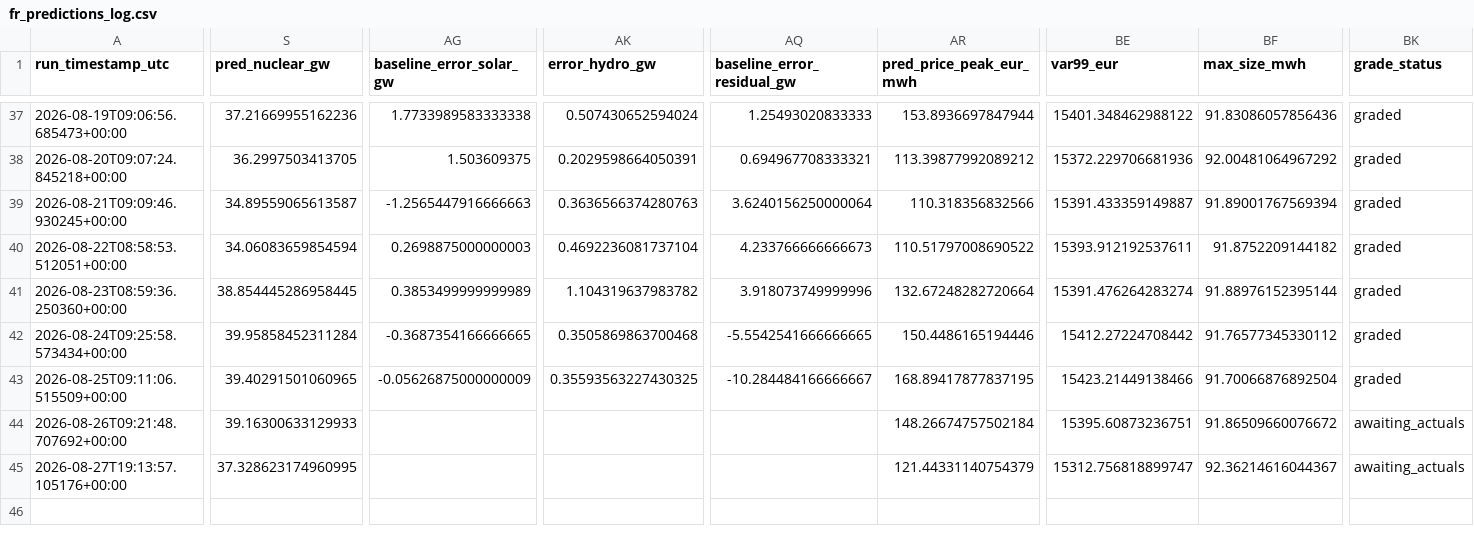
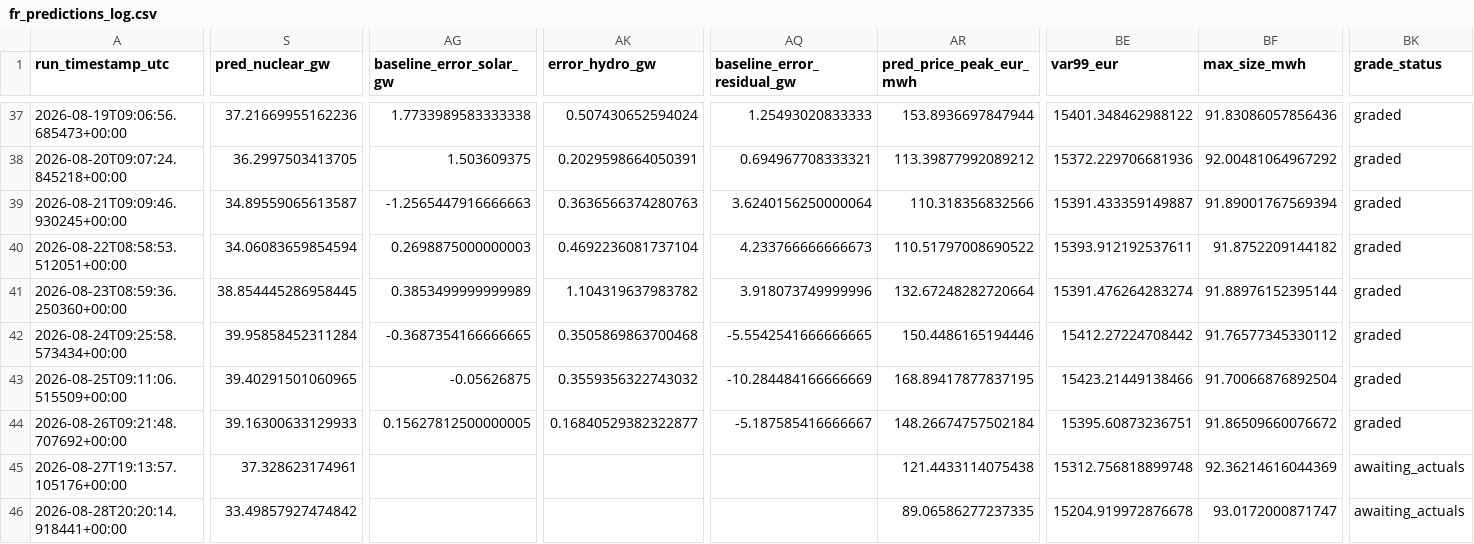
Before and after one commit to Evanssdas/France-Power-Market-Platform, a CSV file: fr_predictions_log.csv, drawn as a sheet; only a part is shown, gaps mark what is left out; rows hold the shown columns only; the diff covers the shown part only; the diff names each change by its address in the sheet, - before the commit and + after, or states it on an @@ line.

```diff
--- a/fr_predictions_log.csv
+++ b/fr_predictions_log.csv
-AG43 (baseline_error_solar_gw): -0.05626875000000009
+AG43 (baseline_error_solar_gw): -0.05626875
-AK43 (error_hydro_gw): 0.35593563227430325
+AK43 (error_hydro_gw): 0.3559356322743032
-AQ43 (baseline_error_residual_gw): -10.284484166666667
+AQ43 (baseline_error_residual_gw): -10.284484166666669
-AG44 (baseline_error_solar_gw): (empty)
+AG44 (baseline_error_solar_gw): 0.15627812500000005
-AK44 (error_hydro_gw): (empty)
+AK44 (error_hydro_gw): 0.16840529382322877
-AQ44 (baseline_error_residual_gw): (empty)
+AQ44 (baseline_error_residual_gw): -5.187585416666667
-BK44 (grade_status): awaiting_actuals
+BK44 (grade_status): graded
-S45 (pred_nuclear_gw): 37.328623174960995
+S45 (pred_nuclear_gw): 37.328623174961
-AR45 (pred_price_peak_eur_mwh): 121.44331140754379
+AR45 (pred_price_peak_eur_mwh): 121.4433114075438
-BE45 (var99_eur): 15312.756818899747
+BE45 (var99_eur): 15312.756818899748
-BF45 (max_size_mwh): 92.36214616044367
+BF45 (max_size_mwh): 92.36214616044369
+row 46: 2026-08-28T20:20:14.918441+00:00 | 33.49857927474842 |  |  |  | 89.06586277237335 | 15204.919972876678 | 93.0172000871747 | awaiting_actuals
```
Also changed, not shown: 21 edited cells elsewhere in this file, 2 other files.
